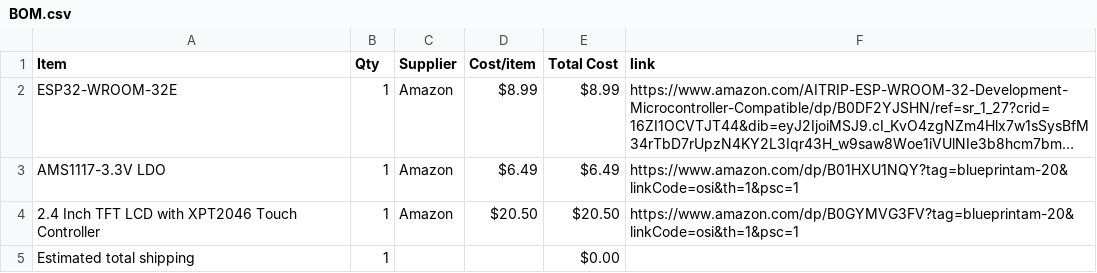
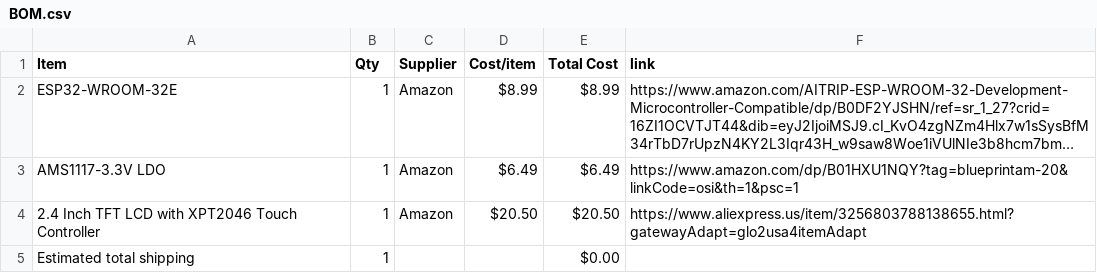
Before and after one commit to redwanknowshowtocode/spotify-desktop-hardware, a CSV file: BOM.csv, drawn as a sheet; long unchanged cells end in …; the diff names each change by its address in the sheet, - before the commit and + after, or states it on an @@ line.

Commit message:
Update BOM.csv

```diff
--- a/BOM.csv
+++ b/BOM.csv
-F4 (link): https://www.amazon.com/dp/B0GYMVG3FV?tag=blueprintam-20&linkCode=osi&th=1&psc=1
+F4 (link): https://www.aliexpress.us/item/3256803788138655.html?gatewayAdapt=glo2usa4itemAdapt
```
